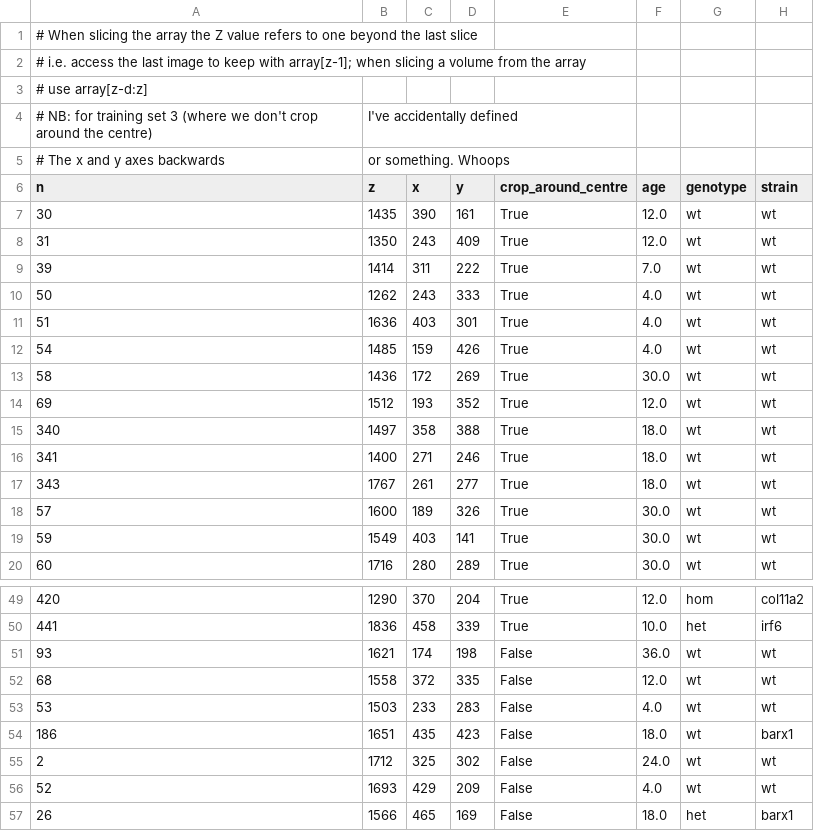
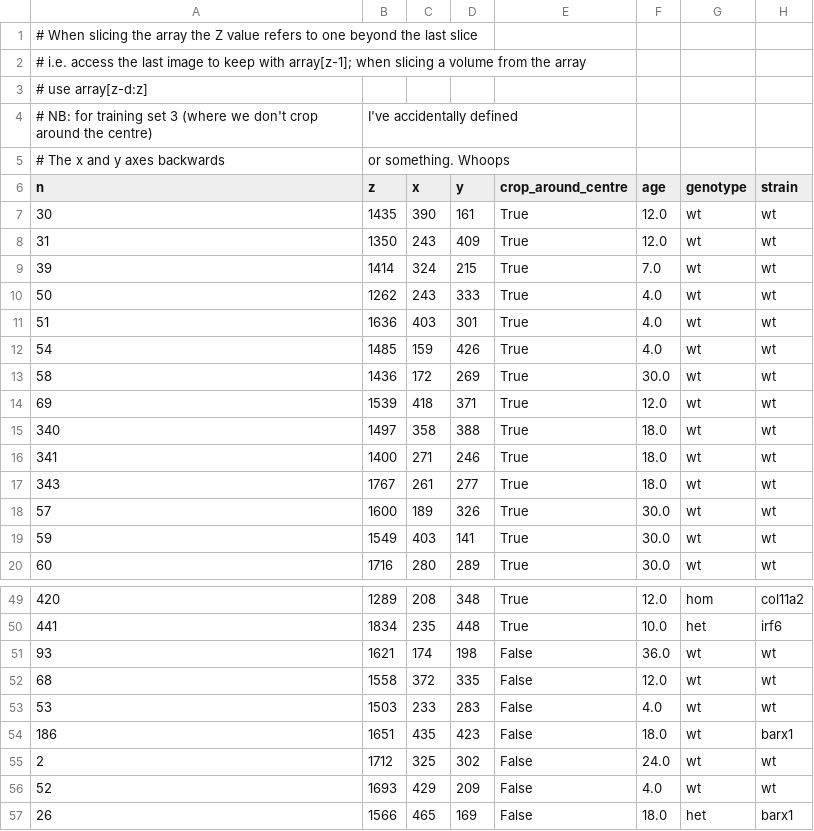
Before and after one commit to JGIBristol/zebrafish_jaw_segmentation, a CSV file: data/jaw_centres.csv, drawn as a sheet; only a part is shown, gaps mark what is left out; the diff covers the shown part only.

```diff
--- a/data/jaw_centres.csv
+++ b/data/jaw_centres.csv
@@ -8,3 +8,3 @@ n,z,x,y,crop_around_centre,age,genotype,strain
 31,1350,243,409,True,12.0,wt,wt
-39,1414,311,222,True,7.0,wt,wt
+39,1414,324,215,True,7.0,wt,wt
 50,1262,243,333,True,4.0,wt,wt
@@ -13,3 +13,3 @@ n,z,x,y,crop_around_centre,age,genotype,strain
 58,1436,172,269,True,30.0,wt,wt
-69,1512,193,352,True,12.0,wt,wt
+69,1539,418,371,True,12.0,wt,wt
 340,1497,358,388,True,18.0,wt,wt
@@ -49,3 +49,3 @@ n,z,x,y,crop_around_centre,age,genotype,strain
-420,1290,370,204,True,12.0,hom,col11a2
-441,1836,458,339,True,10.0,het,irf6
+420,1289,208,348,True,12.0,hom,col11a2
+441,1834,235,448,True,10.0,het,irf6
 93,1621,174,198,False,36.0,wt,wt
```
Also changed, not shown: 32 edited cells elsewhere in this file, 7 other files.
